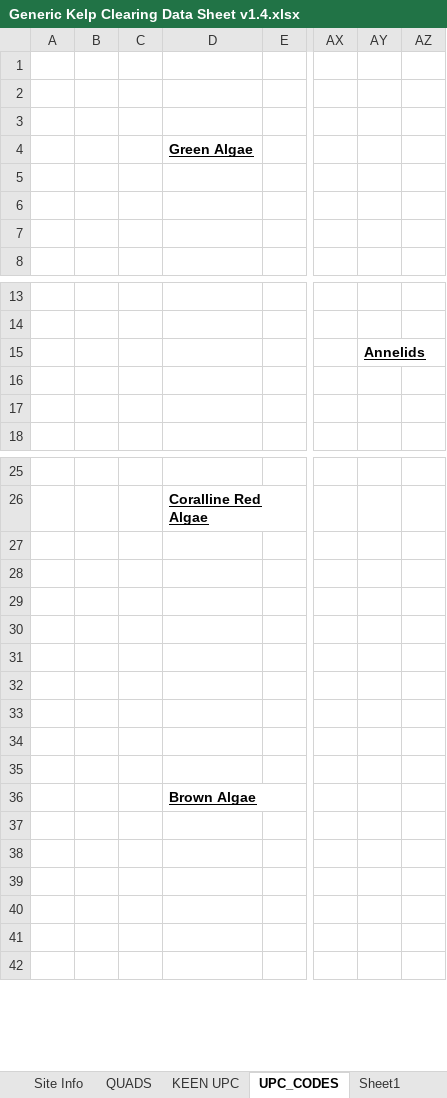
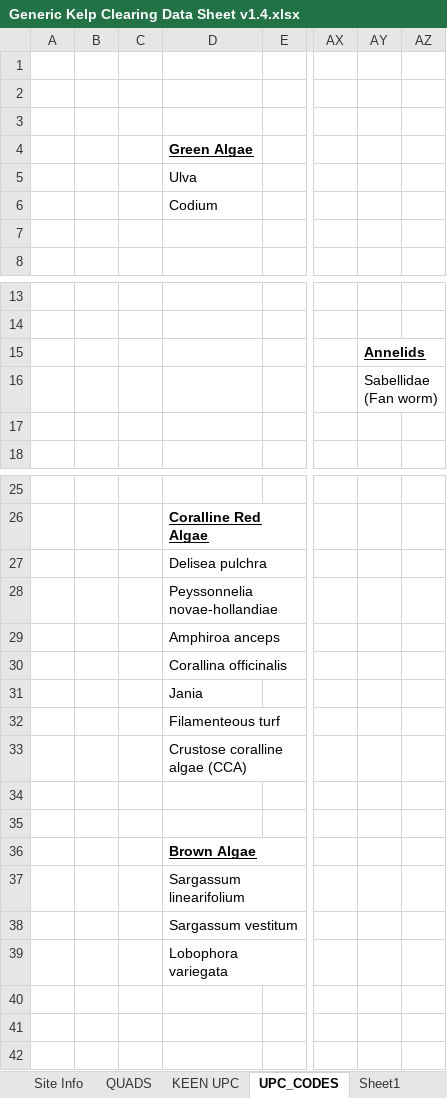
Before and after one commit to kelpecosystems/materials, an Excel workbook: Data Sheets/Generic Kelp Clearing Data Sheet v1.4.xlsx, sheet UPC_CODES, drawn as a sheet; only a part is shown, gaps mark what is left out; values as stored, in another font and other column widths than the file's, no borders; charts and pictures not drawn; the diff names each change by its address in the sheet, - before the commit and + after, or states it on an @@ line.

```diff
--- a/Data Sheets/Generic Kelp Clearing Data Sheet v1.4.xlsx (sheet UPC_CODES)
+++ b/Data Sheets/Generic Kelp Clearing Data Sheet v1.4.xlsx (sheet UPC_CODES)
-D5: (empty)
+D5: Ulva
-D6: (empty)
+D6: Codium
-AY16: (empty)
+AY16: Sabellidae (Fan worm)
-D27: (empty)
+D27: Delisea pulchra
-D28: (empty)
+D28: Peyssonnelia novae-hollandiae
-D29: (empty)
+D29: Amphiroa anceps
-D30: (empty)
+D30: Corallina officinalis
-D31: (empty)
+D31: Jania
-D32: (empty)
+D32: Filamenteous turf
-D33: (empty)
+D33: Crustose coralline algae (CCA)
-D37: (empty)
+D37: Sargassum linearifolium
-D38: (empty)
+D38: Sargassum vestitum
-D39: (empty)
+D39: Lobophora variegata
```
Also changed, not shown: sheet KEEN UPC, Data Sheets/Generic Monitoring Data Sheets_v1.3.1.xlsx, 2 other files.
